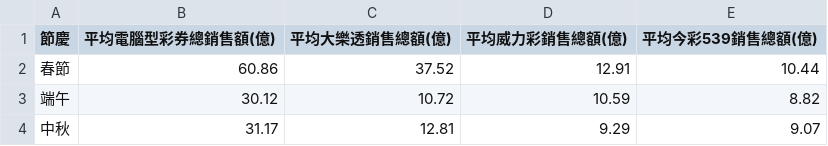
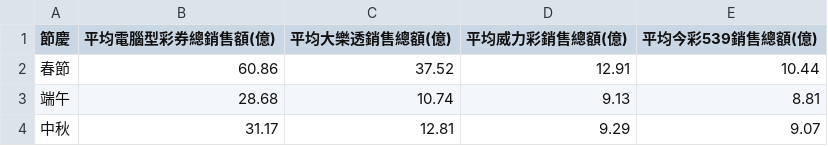
Before and after one commit to Tiffany0219/data-analysis, a CSV file: 05_三大節慶平均銷售額.csv, drawn as a sheet.

```diff
--- a/05_三大節慶平均銷售額.csv
+++ b/05_三大節慶平均銷售額.csv
@@ -2,3 +2,3 @@
 春節,60.86,37.52,12.91,10.44
-端午,30.12,10.72,10.59,8.82
+端午,28.68,10.74,9.13,8.81
 中秋,31.17,12.81,9.29,9.07
```
Also changed, not shown: 05_節慶月份_vs_一般月份平均銷售額.csv, 06_OLS四模型係數表.csv, 17 other files.
